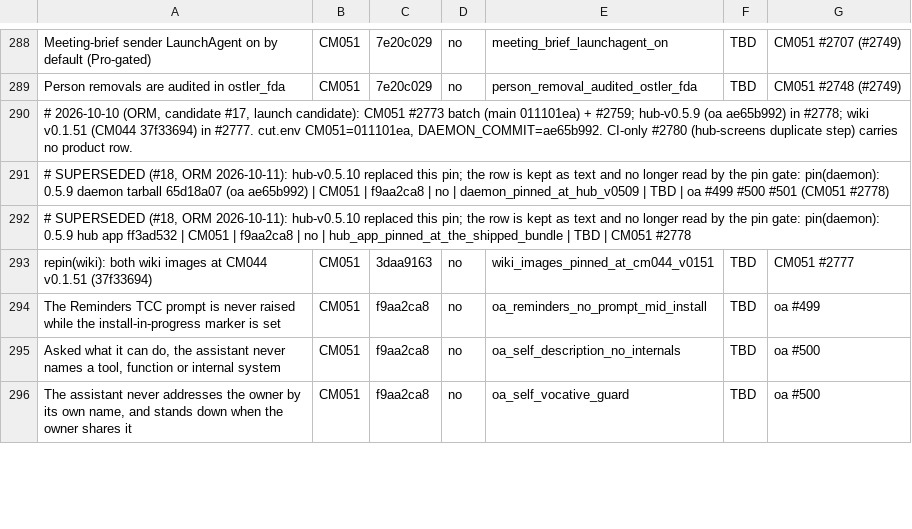
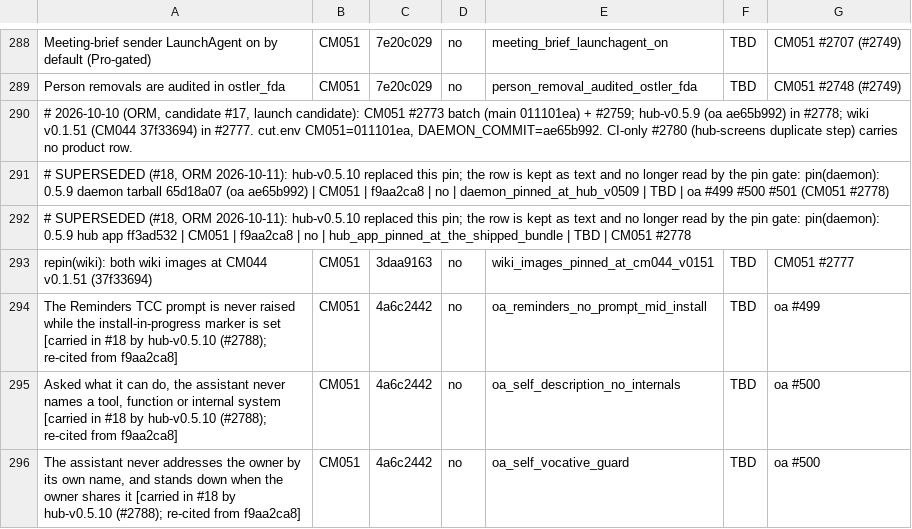
Before and after one commit to andygmassey/CM051-Home-Hub-Installer, a TSV file: cuts/v1.0.107/MUST_CONTAIN.tsv, drawn as a sheet; only a part is shown, gaps mark what is left out; the diff covers the shown part only.

```diff
--- a/cuts/v1.0.107/MUST_CONTAIN.tsv
+++ b/cuts/v1.0.107/MUST_CONTAIN.tsv
@@ -293,4 +293,4 @@ Person removals are audited in ostler_fda	CM051	7e20c029	no	person_removal_audit
 repin(wiki): both wiki images at CM044 v0.1.51 (37f33694)	CM051	3daa9163	no	wiki_images_pinned_at_cm044_v0151	TBD	CM051 #2777
-The Reminders TCC prompt is never raised while the install-in-progress marker is set	CM051	f9aa2ca8	no	oa_reminders_no_prompt_mid_install	TBD	oa #499
-Asked what it can do, the assistant never names a tool, function or internal system	CM051	f9aa2ca8	no	oa_self_description_no_internals	TBD	oa #500
-The assistant never addresses the owner by its own name, and stands down when the owner shares it	CM051	f9aa2ca8	no	oa_self_vocative_guard	TBD	oa #500
+The Reminders TCC prompt is never raised while the install-in-progress marker is set [carried in #18 by hub-v0.5.10 (#2788); re-cited from f9aa2ca8]	CM051	4a6c2442	no	oa_reminders_no_prompt_mid_install	TBD	oa #499
+Asked what it can do, the assistant never names a tool, function or internal system [carried in #18 by hub-v0.5.10 (#2788); re-cited from f9aa2ca8]	CM051	4a6c2442	no	oa_self_description_no_internals	TBD	oa #500
+The assistant never addresses the owner by its own name, and stands down when the owner shares it [carried in #18 by hub-v0.5.10 (#2788); re-cited from f9aa2ca8]	CM051	4a6c2442	no	oa_self_vocative_guard	TBD	oa #500
```
Also changed, not shown: 17 edited cells elsewhere in this file, 1 other file.
